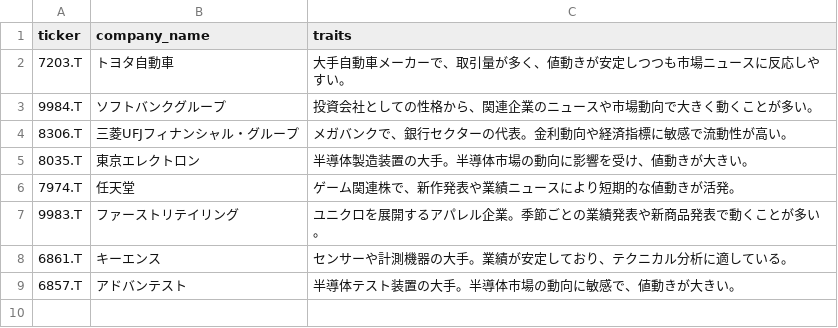
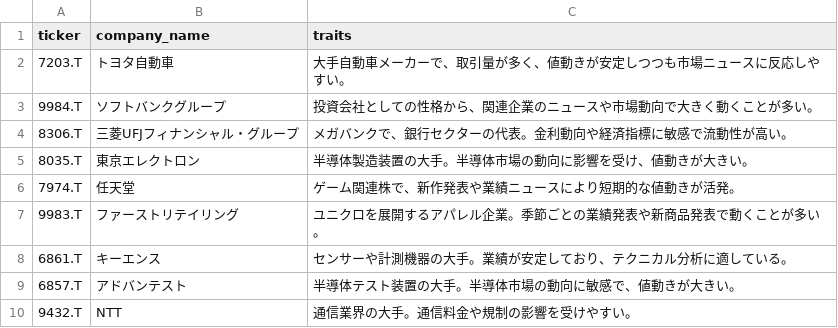
Before and after one commit to tanakaxd/ai_trade, a CSV file: master_data/daytrade_stocks.csv, drawn as a sheet; the diff names each change by its address in the sheet, - before the commit and + after, or states it on an @@ line.

Commit message:
Update file paths and parameters for trading strategy
- Changed the path for the daytrade stocks CSV to 'master_data/daytrade_stocks.csv'.
- Updated ticker symbol to 'Nikkei225' in the Nikkei trading script.
- Adjusted end date for data processing to '2024-07-01'.
- Modified the running file name to exclude the .py extension.
- Added a new ticker entry for NTT in the daytrade stocks CSV.
- Updated optimization results to reflect the new ticker and improved performance metrics.

```diff
--- a/master_data/daytrade_stocks.csv
+++ b/master_data/daytrade_stocks.csv
+row 10: 9432.T | NTT | 通信業界の大手。通信料金や規制の影響を受けやすい。
```
Also changed, not shown: output/optimization_results.csv, 21 other files.
